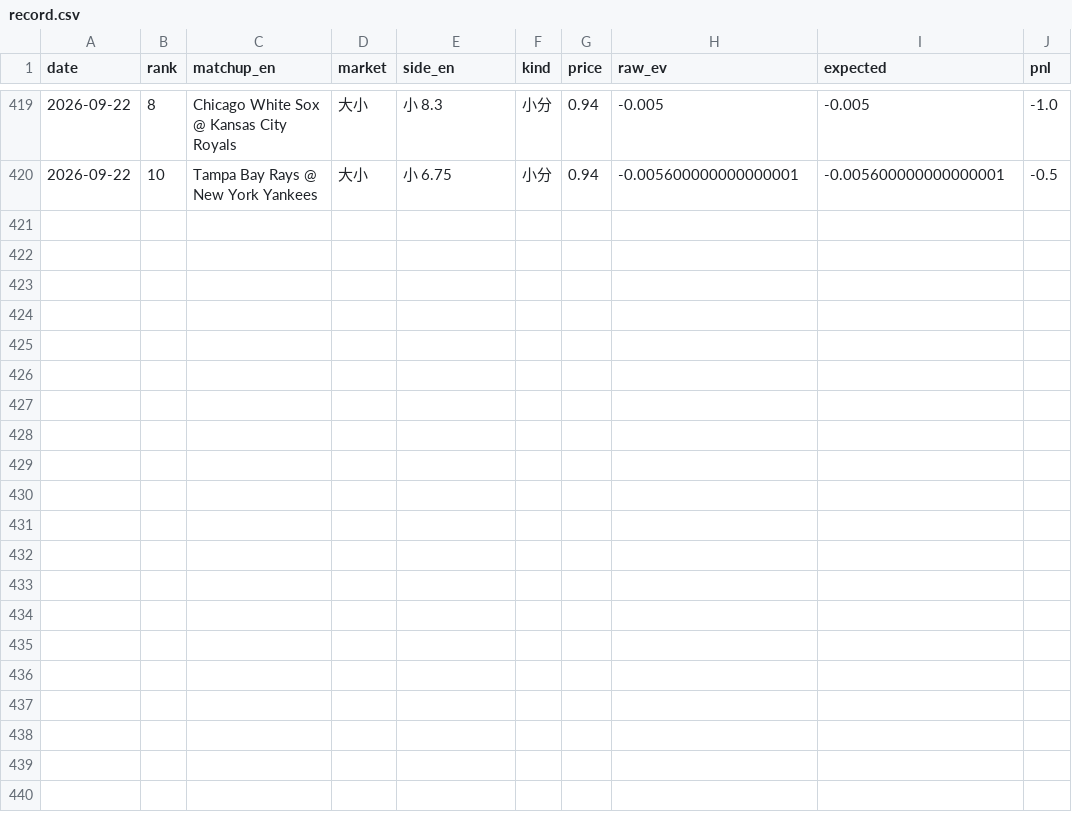
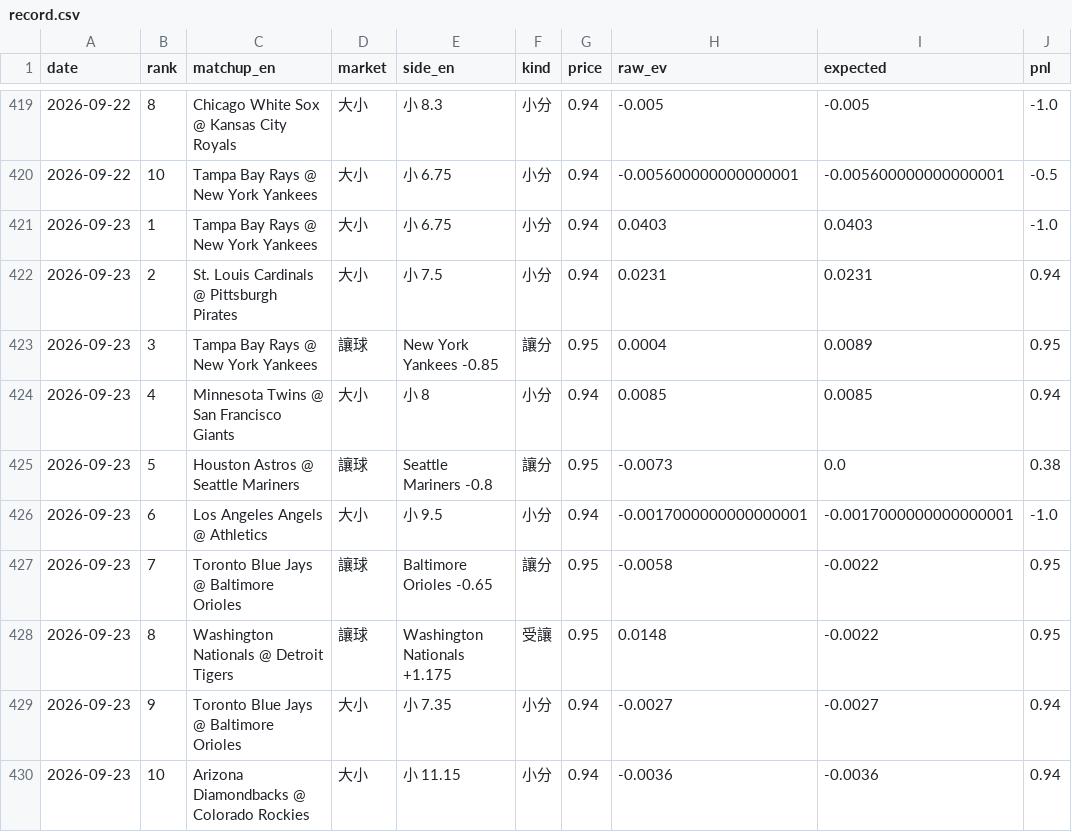
Before and after one commit to GizzyJeans/MLB, a CSV file: data/record.csv, drawn as a sheet; only a part is shown, gaps mark what is left out; the diff names each change by its address in the sheet, - before the commit and + after, or states it on an @@ line.

```diff
--- a/data/record.csv
+++ b/data/record.csv
+row 421: 2026-09-23 | 1 | Tampa Bay Rays @ New York Yankees | 大小 | 小 6.75 | 小分 | 0.94 | 0.0403 | 0.0403 | -1.0
+row 422: 2026-09-23 | 2 | St. Louis Cardinals @ Pittsburgh Pirates | 大小 | 小 7.5 | 小分 | 0.94 | 0.0231 | 0.0231 | 0.94
+row 423: 2026-09-23 | 3 | Tampa Bay Rays @ New York Yankees | 讓球 | New York Yankees -0.85 | 讓分 | 0.95 | 0.0004 | 0.0089 | 0.95
+row 424: 2026-09-23 | 4 | Minnesota Twins @ San Francisco Giants | 大小 | 小 8 | 小分 | 0.94 | 0.0085 | 0.0085 | 0.94
+row 425: 2026-09-23 | 5 | Houston Astros @ Seattle Mariners | 讓球 | Seattle Mariners -0.8 | 讓分 | 0.95 | -0.0073 | 0.0 | 0.38
+row 426: 2026-09-23 | 6 | Los Angeles Angels @ Athletics | 大小 | 小 9.5 | 小分 | 0.94 | -0.0017000000000000001 | -0.0017000000000000001 | -1.0
+row 427: 2026-09-23 | 7 | Toronto Blue Jays @ Baltimore Orioles | 讓球 | Baltimore Orioles -0.65 | 讓分 | 0.95 | -0.0058 | -0.0022 | 0.95
+row 428: 2026-09-23 | 8 | Washington Nationals @ Detroit Tigers | 讓球 | Washington Nationals +1.175 | 受讓 | 0.95 | 0.0148 | -0.0022 | 0.95
+row 429: 2026-09-23 | 9 | Toronto Blue Jays @ Baltimore Orioles | 大小 | 小 7.35 | 小分 | 0.94 | -0.0027 | -0.0027 | 0.94
+row 430: 2026-09-23 | 10 | Arizona Diamondbacks @ Colorado Rockies | 大小 | 小 11.15 | 小分 | 0.94 | -0.0036 | -0.0036 | 0.94
```
Also changed, not shown: 2 other files.
